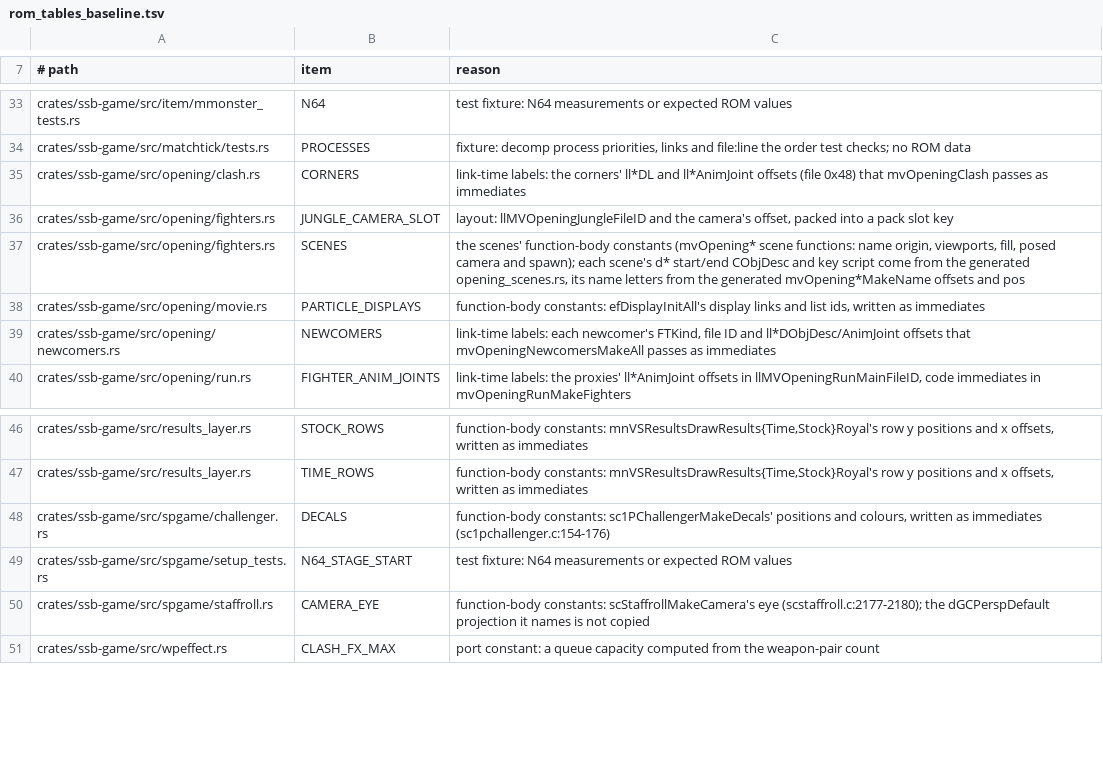
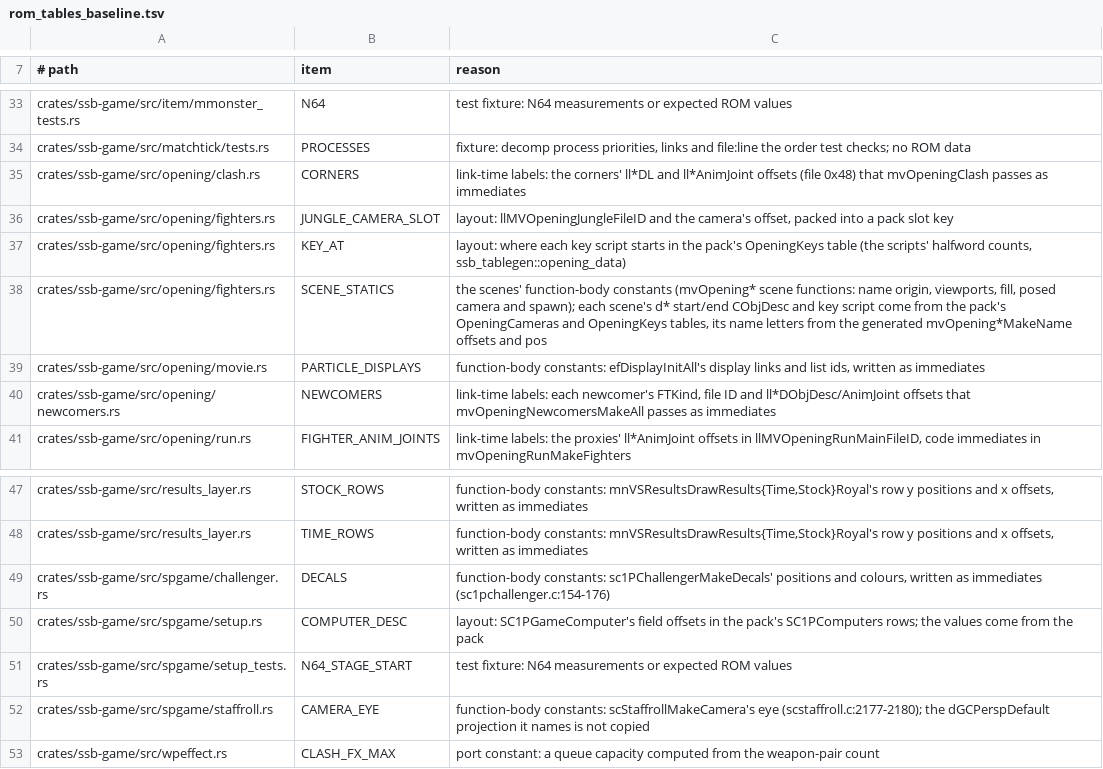
Before and after one commit to ItsNoHax/SSB64PSP, a TSV file: tools/docs/rom_tables_baseline.tsv, drawn as a sheet; only a part is shown, gaps mark what is left out.

Commit message:
feat(tables): cold ssb-game tables from the pack (RE-589)
Tables batch B: 24 HUD, menu, 1P, staff roll and opening tables
(ifcommon, menu_data, sc1p_data, ending_data, opening_data) read from
the pack TABLES section; their OUT_DIR text generators removed. Old and
new values compared by a full Debug dump: identical. Pack v144; TABLES
section 176,162 to 188,336 B, STORE_SIZE 187,628 B (+11,884 .bss).
Goldens: menu|results|opening|1p|stage|title|ending 68 of 68 unchanged.

RE-589 item 5: Electric r12 regression (16.54 to 16.96 ms) bisected on
the PSP-2000 to batch-172 pack content, not code; heap shift and file
341 ruled out (padded resident buffer: -0.09 ms, gap stays 0.33 ms).

```diff
--- a/tools/docs/rom_tables_baseline.tsv
+++ b/tools/docs/rom_tables_baseline.tsv
@@ -36,3 +36,4 @@ crates/ssb-game/src/opening/clash.rs	CORNERS	link-time labels: the corners' ll*D
 crates/ssb-game/src/opening/fighters.rs	JUNGLE_CAMERA_SLOT	layout: llMVOpeningJungleFileID and the camera's offset, packed into a pack slot key
-crates/ssb-game/src/opening/fighters.rs	SCENES	the scenes' function-body constants (mvOpening* scene functions: name origin, viewports, fill, posed camera and spawn); each scene's d* start/end CObjDesc and key script come from the generated opening_scenes.rs, its name letters from the generated mvOpening*MakeName offsets and pos
+crates/ssb-game/src/opening/fighters.rs	KEY_AT	layout: where each key script starts in the pack's OpeningKeys table (the scripts' halfword counts, ssb_tablegen::opening_data)
+crates/ssb-game/src/opening/fighters.rs	SCENE_STATICS	the scenes' function-body constants (mvOpening* scene functions: name origin, viewports, fill, posed camera and spawn); each scene's d* start/end CObjDesc and key script come from the pack's OpeningCameras and OpeningKeys tables, its name letters from the generated mvOpening*MakeName offsets and pos
 crates/ssb-game/src/opening/movie.rs	PARTICLE_DISPLAYS	function-body constants: efDisplayInitAll's display links and list ids, written as immediates
@@ -48,2 +49,3 @@ crates/ssb-game/src/results_layer.rs	TIME_ROWS	function-body constants: mnVSResu
 crates/ssb-game/src/spgame/challenger.rs	DECALS	function-body constants: sc1PChallengerMakeDecals' positions and colours, written as immediates (sc1pchallenger.c:154-176)
+crates/ssb-game/src/spgame/setup.rs	COMPUTER_DESC	layout: SC1PGameComputer's field offsets in the pack's SC1PComputers rows; the values come from the pack
 crates/ssb-game/src/spgame/setup_tests.rs	N64_STAGE_START	test fixture: N64 measurements or expected ROM values
```
Also changed, not shown: 26 other files.
